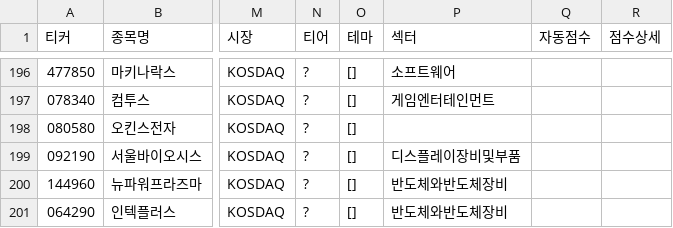
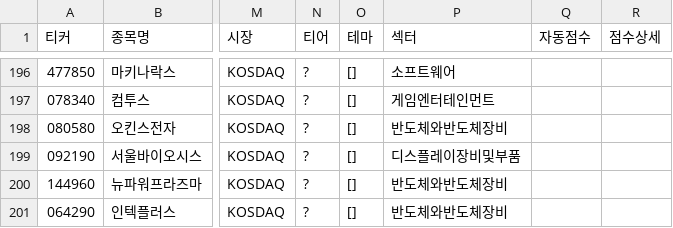
Before and after one commit to sparem0918/kospi-monitor, a CSV file: data/snapshot_KOSDAQ_20260828.csv, drawn as a sheet; only a part is shown, gaps mark what is left out; the diff names each change by its address in the sheet, - before the commit and + after, or states it on an @@ line.

```diff
--- a/data/snapshot_KOSDAQ_20260828.csv
+++ b/data/snapshot_KOSDAQ_20260828.csv
-P198 (섹터): (empty)
+P198 (섹터): 반도체와반도체장비
```
Also changed, not shown: 3 other files.
